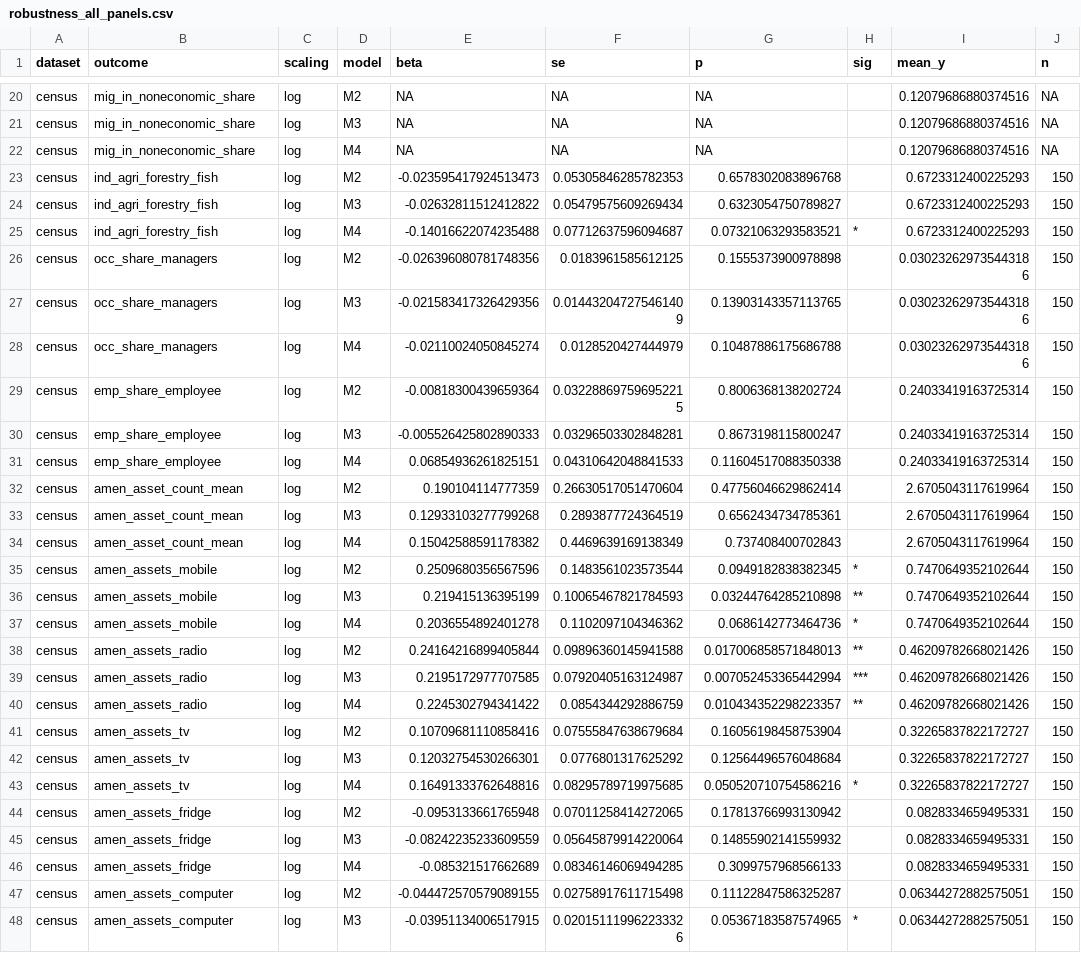
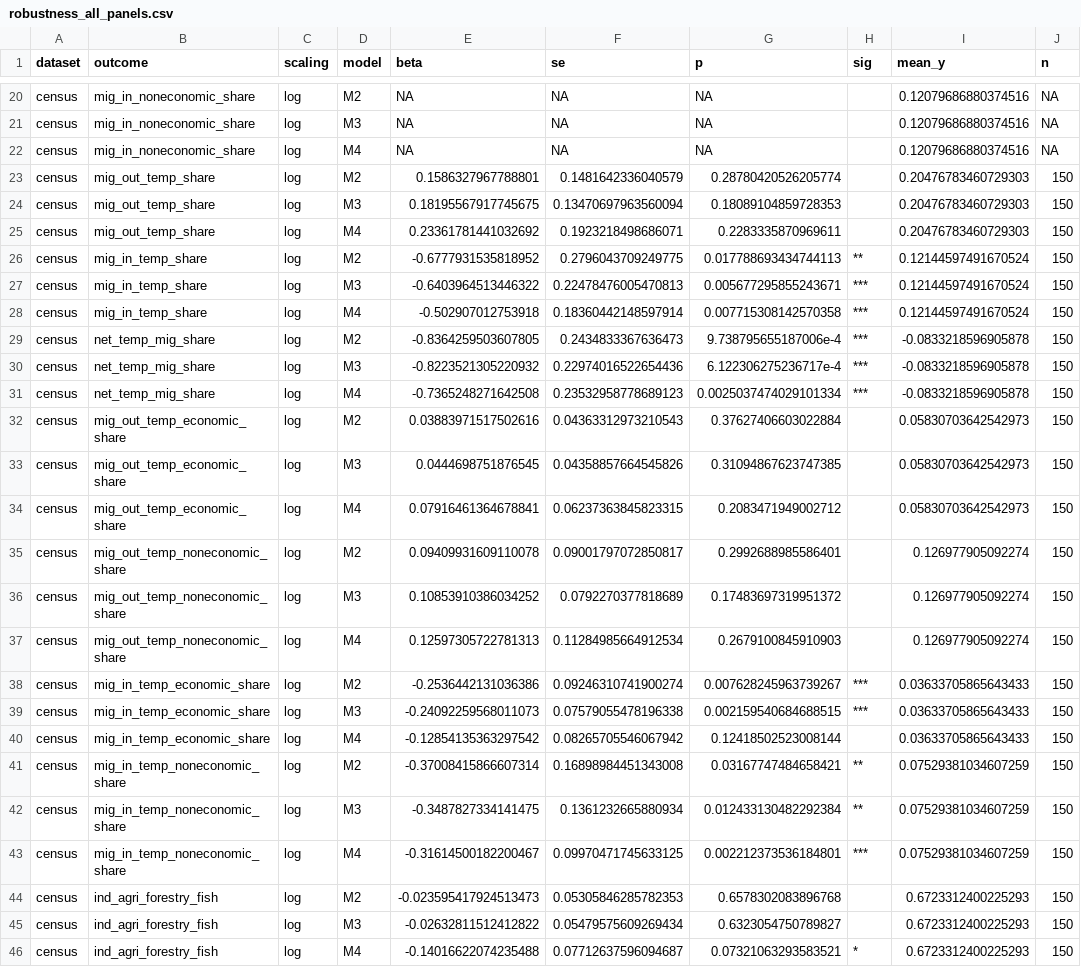
Before and after one commit to bishalkchalise/nepal-rural-mig-modern-analysis, a CSV file: district-analysis/output/tab/robustness_all_panels.csv, drawn as a sheet; only a part is shown, gaps mark what is left out; the shorter side is filled out with more unchanged rows; the diff names each change by its address in the sheet, - before the commit and + after, or states it on an @@ line.

Commit message:
Regen district panels: add 5-yr temp migration outcomes (Q19A/Q19B/Q18, q21/q22/q25)

```diff
--- a/district-analysis/output/tab/robustness_all_panels.csv
+++ b/district-analysis/output/tab/robustness_all_panels.csv
+row 23: census | mig_out_temp_share | log | M2 | 0.1586327967788801 | 0.1481642336040579 | 0.28780420526205774 |  | 0.20476783460729303 | 150
+row 24: census | mig_out_temp_share | log | M3 | 0.18195567917745675 | 0.13470697963560094 | 0.18089104859728353 |  | 0.20476783460729303 | 150
+row 25: census | mig_out_temp_share | log | M4 | 0.23361781441032692 | 0.1923218498686071 | 0.2283335870969611 |  | 0.20476783460729303 | 150
+row 26: census | mig_in_temp_share | log | M2 | -0.6777931535818952 | 0.2796043709249775 | 0.017788693434744113 | ** | 0.12144597491670524 | 150
+row 27: census | mig_in_temp_share | log | M3 | -0.6403964513446322 | 0.22478476005470813 | 0.005677295855243671 | *** | 0.12144597491670524 | 150
+row 28: census | mig_in_temp_share | log | M4 | -0.502907012753918 | 0.18360442148597914 | 0.007715308142570358 | *** | 0.12144597491670524 | 150
+row 29: census | net_temp_mig_share | log | M2 | -0.8364259503607805 | 0.2434833367636473 | 9.738795655187006e-4 | *** | -0.0833218596905878 | 150
+row 30: census | net_temp_mig_share | log | M3 | -0.8223521305220932 | 0.22974016522654436 | 6.122306275236717e-4 | *** | -0.0833218596905878 | 150
+row 31: census | net_temp_mig_share | log | M4 | -0.7365248271642508 | 0.23532958778689123 | 0.0025037474029101334 | *** | -0.0833218596905878 | 150
+row 32: census | mig_out_temp_economic_share | log | M2 | 0.03883971517502616 | 0.04363312973210543 | 0.37627406603022884 |  | 0.05830703642542973 | 150
+row 33: census | mig_out_temp_economic_share | log | M3 | 0.0444698751876545 | 0.04358857664545826 | 0.31094867623747385 |  | 0.05830703642542973 | 150
+row 34: census | mig_out_temp_economic_share | log | M4 | 0.07916461364678841 | 0.06237363845823315 | 0.2083471949002712 |  | 0.05830703642542973 | 150
+row 35: census | mig_out_temp_noneconomic_share | log | M2 | 0.09409931609110078 | 0.09001797072850817 | 0.2992688985586401 |  | 0.126977905092274 | 150
+row 36: census | mig_out_temp_noneconomic_share | log | M3 | 0.10853910386034252 | 0.0792270377818689 | 0.17483697319951372 |  | 0.126977905092274 | 150
+row 37: census | mig_out_temp_noneconomic_share | log | M4 | 0.12597305722781313 | 0.11284985664912534 | 0.2679100845910903 |  | 0.126977905092274 | 150
+row 38: census | mig_in_temp_economic_share | log | M2 | -0.2536442131036386 | 0.09246310741900274 | 0.007628245963739267 | *** | 0.03633705865643433 | 150
+row 39: census | mig_in_temp_economic_share | log | M3 | -0.24092259568011073 | 0.07579055478196338 | 0.002159540684688515 | *** | 0.03633705865643433 | 150
+row 40: census | mig_in_temp_economic_share | log | M4 | -0.12854135363297542 | 0.08265705546067942 | 0.12418502523008144 |  | 0.03633705865643433 | 150
+row 41: census | mig_in_temp_noneconomic_share | log | M2 | -0.37008415866607314 | 0.16898984451343008 | 0.03167747484658421 | ** | 0.07529381034607259 | 150
+row 42: census | mig_in_temp_noneconomic_share | log | M3 | -0.3487827334141475 | 0.1361232665880934 | 0.012433130482292384 | ** | 0.07529381034607259 | 150
+row 43: census | mig_in_temp_noneconomic_share | log | M4 | -0.31614500182200467 | 0.09970471745633125 | 0.002212373536184801 | *** | 0.07529381034607259 | 150
```
Also changed, not shown: 1 other file.
